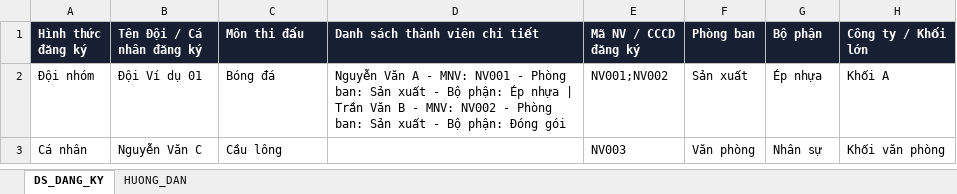
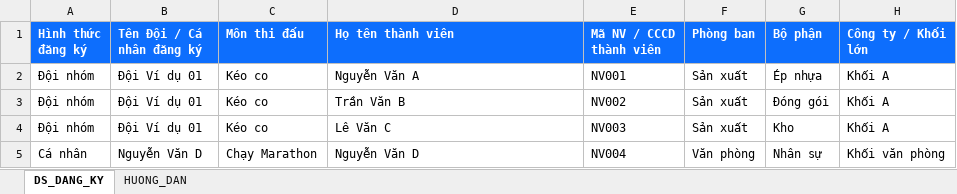
Before and after one commit to elbalosnocni/hoithao, an Excel workbook: Mau_Import_Dang_Ky_Hoi_Thao.xlsx, sheet DS_DANG_KY, drawn as a sheet; values as stored, in another font and other column widths than the file's, no borders; addresses are those after the commit; the diff names each change by its address in the sheet, - before the commit and + after, or states it on an @@ line.

```diff
--- a/Mau_Import_Dang_Ky_Hoi_Thao.xlsx (sheet DS_DANG_KY)
+++ b/Mau_Import_Dang_Ky_Hoi_Thao.xlsx (sheet DS_DANG_KY)
-A1:H1 fill: #172033
+A1:H1 fill: #0D6EFD
-D1: Danh sách thành viên chi tiết
+D1: Họ tên thành viên
-E1: Mã NV / CCCD đăng ký
+E1: Mã NV / CCCD thành viên
-C2 (Môn thi đấu): Bóng đá
+C2 (Môn thi đấu): Kéo co
-D2 (Họ tên thành viên): …Văn A - MNV: NV001 - Phòng ban: Sản xuất - Bộ phận: Ép nhựa | Trần Văn B - MNV: NV002 - Phòng ban: Sản xuất - Bộ phận: Đóng gói
+D2 (Họ tên thành viên): …Văn A
-E2 (Mã NV / CCCD thành viên): NV001;NV002
+E2 (Mã NV / CCCD thành viên): NV001
+row 3: Đội nhóm | Đội Ví dụ 01 | Kéo co | Trần Văn B | NV002 | Sản xuất | Đóng gói | Khối A
+row 4: Đội nhóm | Đội Ví dụ 01 | Kéo co | Lê Văn C | NV003 | Sản xuất | Kho | Khối A
-B5 (Tên Đội / Cá nhân đăng ký): Nguyễn Văn C
+B5 (Tên Đội / Cá nhân đăng ký): Nguyễn Văn D
-C5 (Môn thi đấu): Cầu lông
+C5 (Môn thi đấu): Chạy Marathon
-D5 (Họ tên thành viên): (empty)
+D5 (Họ tên thành viên): Nguyễn Văn D
-E5 (Mã NV / CCCD thành viên): NV003
+E5 (Mã NV / CCCD thành viên): NV004
```
Also changed, not shown: sheet HUONG_DAN, 2 other files.
